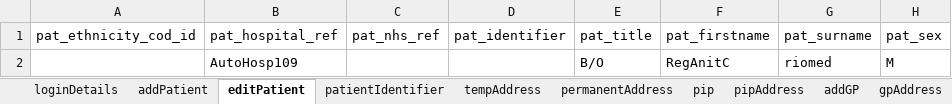
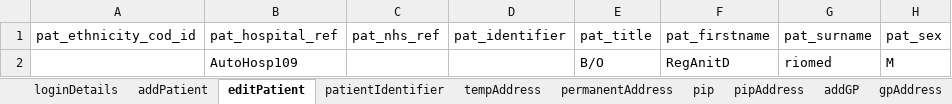
Before and after one commit to manojvyavahare27/DemoServerCellma4ClinicalAuto-, an Excel workbook: ExcelFiles/AppointmentDomain.xlsx, sheet editPatient, drawn as a sheet; only a part is shown; values as stored, in another font and other column widths than the file's, no borders; the diff names each change by its address in the sheet, - before the commit and + after, or states it on an @@ line.

```diff
--- a/ExcelFiles/AppointmentDomain.xlsx (sheet editPatient)
+++ b/ExcelFiles/AppointmentDomain.xlsx (sheet editPatient)
-F2 (pat_firstname): RegAnitC
+F2 (pat_firstname): RegAnitD
```
Also changed, not shown: sheet patientIdentifier, sheet addPatient.
